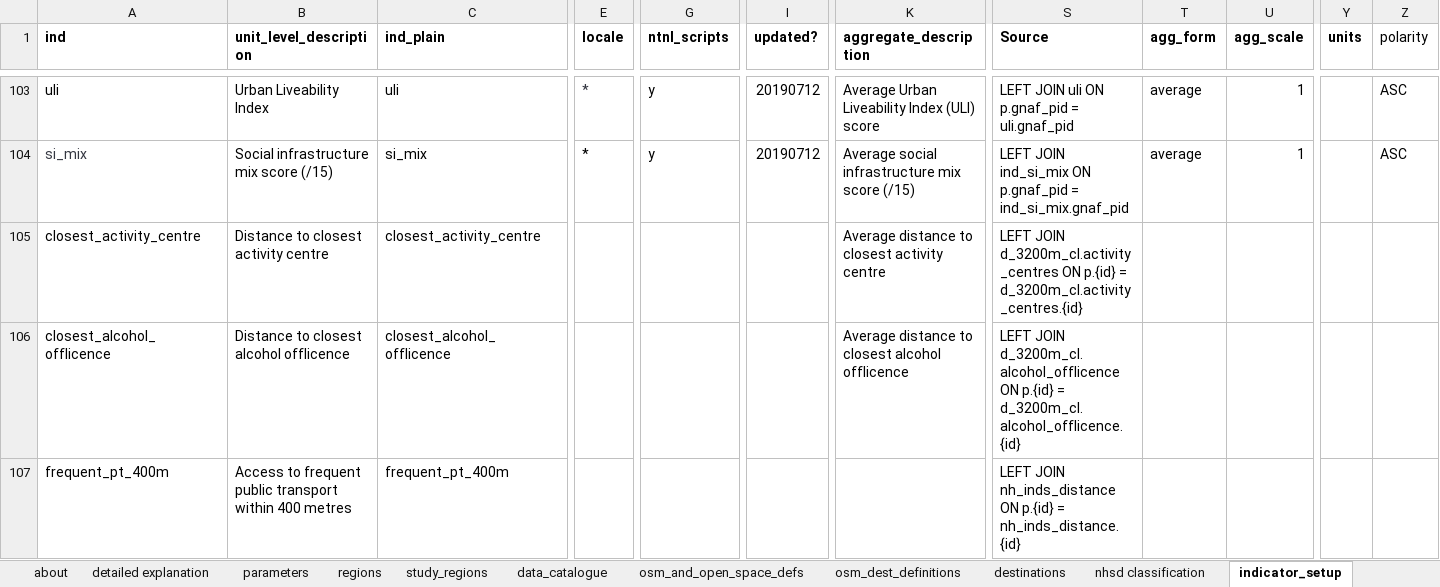
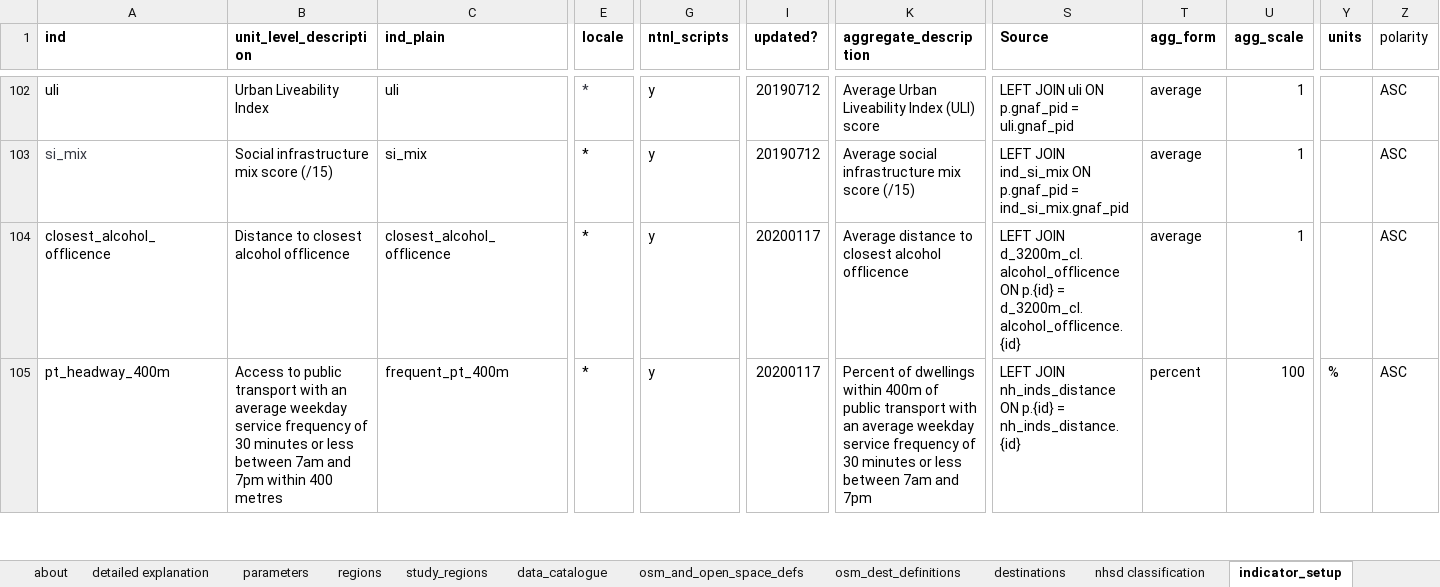
Before and after one commit to healthy-liveable-cities/australian-national-liveability-study, an Excel workbook: _project_configuration.xlsx, sheet indicator_setup, drawn as a sheet; only a part is shown, gaps mark what is left out; values as stored, in another font and other column widths than the file's, no borders; removed rows and columns are numbered as before the commit, all else as after; rows hold the shown columns only; the diff covers the shown part only; the diff names each change by its address in the sheet, - before the commit and + after, or states it on an @@ line.

Commit message:
updated abs indicator script

```diff
--- a/_project_configuration.xlsx (sheet indicator_setup)
+++ b/_project_configuration.xlsx (sheet indicator_setup)
-row 105: closest_activity_centre | Distance to closest activity centre | closest_activity_centre |  |  |  | Average distance to closest activity centre | LEFT JOIN d_3200m_cl.activity_centres ON p.{id} = d_3200m_cl.activity_centres.{id}
-E104 (locale): (empty)
+E104 (locale): *
-G104 (ntnl_scripts): (empty)
+G104 (ntnl_scripts): y
-I104 (updated?): (empty)
+I104 (updated?): 20200117
-T104 (agg_form): (empty)
+T104 (agg_form): average
-U104 (agg_scale): (empty)
+U104 (agg_scale): 1
-Z104 (polarity): (empty)
+Z104 (polarity): ASC
-row 107: frequent_pt_400m | Access to frequent public transport within 400 metres | frequent_pt_400m |  |  |  |  | LEFT JOIN nh_inds_distance ON p.{id} = nh_inds_distance.{id}
+row 105: pt_headway_400m | Access to public transport with an average weekday service frequency of 30 minutes or less between 7am and 7pm within 400 metres | frequent_pt_400m | * | y | 20200117 | Percent of dwellings within 400m of public transport with an average weekday service frequency of 30 minutes or less between 7am and 7pm | LEFT JOIN nh_inds_distance ON p.{id} = nh_inds_distance.{id} | percent | 100 | % | ASC
```
Also changed, not shown: 1 removed row, 80 edited cells and cell formats elsewhere in this sheet, formulas that keep their value, 1 other file.
